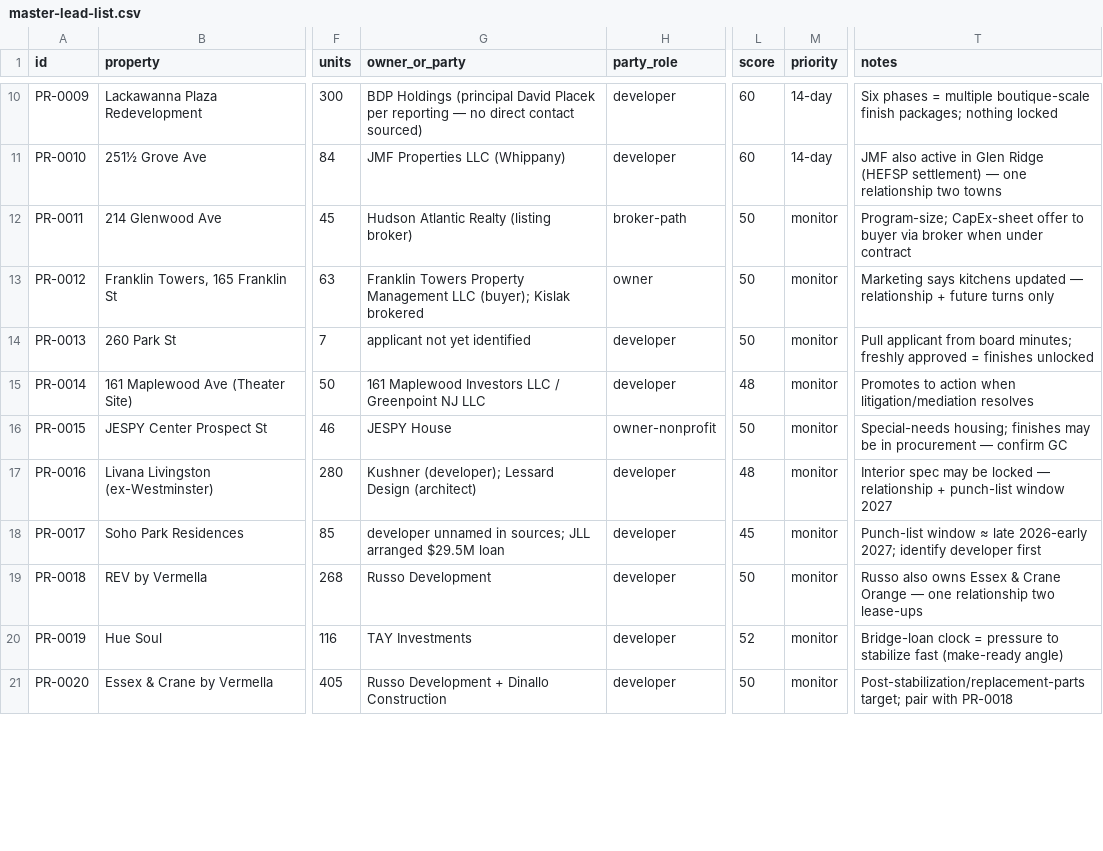
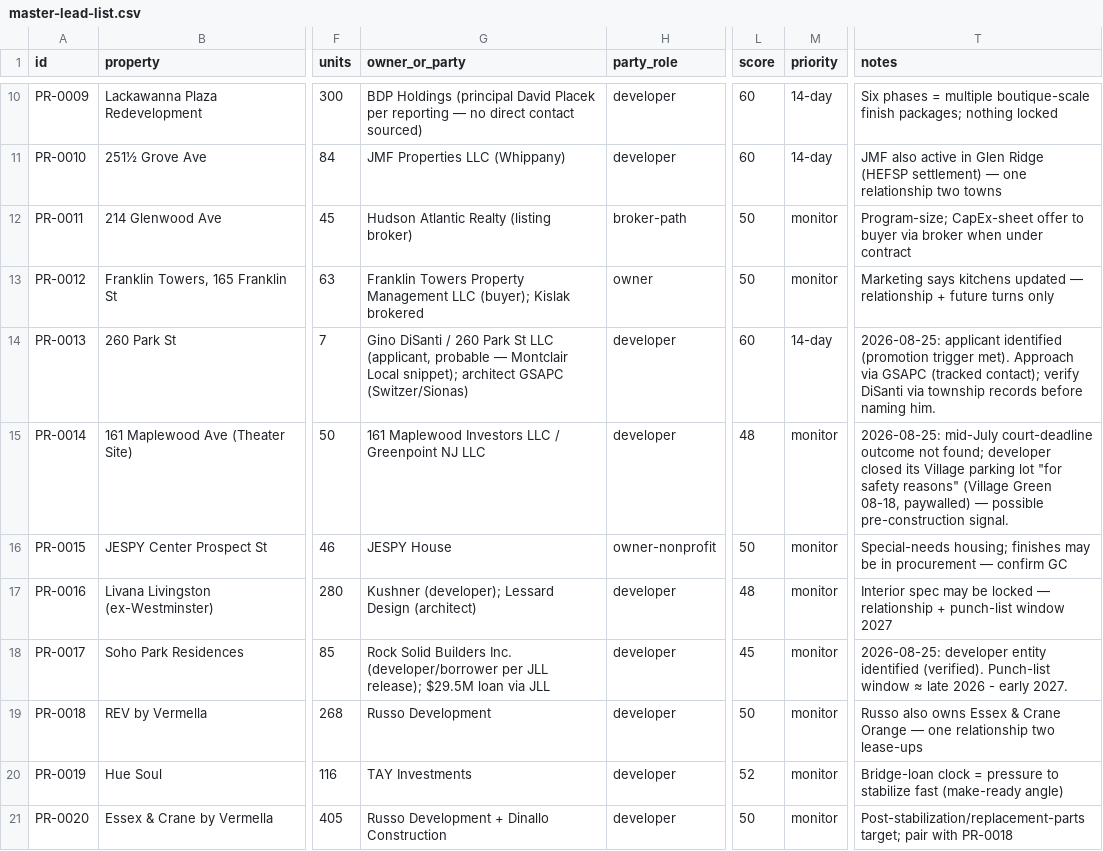
Before and after one commit to stevenglivingston-NJ/TeamLivingston, a CSV file: prospect/leads/master-lead-list.csv, drawn as a sheet; only a part is shown, gaps mark what is left out; the diff covers the shown part only; the diff names each change by its address in the sheet, - before the commit and + after, or states it on an @@ line.

```diff
--- a/prospect/leads/master-lead-list.csv
+++ b/prospect/leads/master-lead-list.csv
-G14 (owner_or_party): applicant not yet identified
+G14 (owner_or_party): Gino DiSanti / 260 Park St LLC (applicant, probable — Montclair Local snippet); architect GSAPC (Switzer/Sionas)
-L14 (score): 50
+L14 (score): 60
-M14 (priority): monitor
+M14 (priority): 14-day
-T14 (notes): Pull applicant from board minutes; freshly approved = finishes unlocked
+T14 (notes): 2026-08-25: applicant identified (promotion trigger met). Approach via GSAPC (tracked contact); verify DiSanti via township records before naming him.
-T15 (notes): Promotes to action when litigation/mediation resolves
+T15 (notes): 2026-08-25: mid-July court-deadline outcome not found; developer closed its Village parking lot "for safety reasons" (Village Green 08-18, paywalled) — possible pre-construction signal.
-G18 (owner_or_party): developer unnamed in sources; JLL arranged $29.5M loan
+G18 (owner_or_party): Rock Solid Builders Inc. (developer/borrower per JLL release); $29.5M loan via JLL
-T18 (notes): Punch-list window ≈ late 2026-early 2027; identify developer first
+T18 (notes): 2026-08-25: developer entity identified (verified). Punch-list window ≈ late 2026 - early 2027.
```
Also changed, not shown: 9 added rows and 14 edited cells elsewhere in this file, 1 other file.
